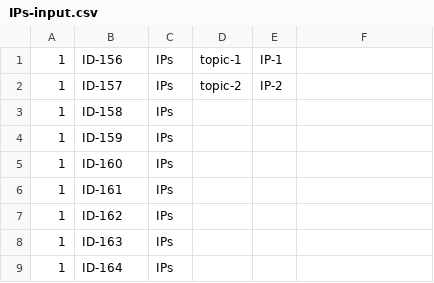
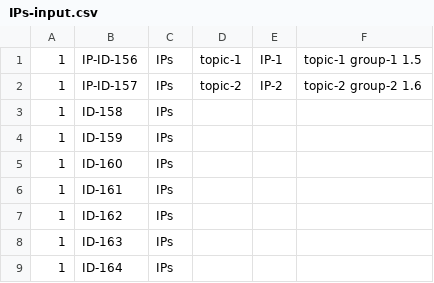
Before and after one commit to BunnyTeja/Info-spread-V2, a CSV file: infodemoV2/IPs-input.csv, drawn as a sheet; only a part is shown.

```diff
--- a/infodemoV2/IPs-input.csv
+++ b/infodemoV2/IPs-input.csv
@@ -1,3 +1,3 @@
-1,ID-156,IPs,topic-1,IP-1
-1,ID-157,IPs,topic-2,IP-2
+1,IP-ID-156,IPs,topic-1,IP-1,topic-1 group-1 1.5
+1,IP-ID-157,IPs,topic-2,IP-2,topic-2 group-2 1.6
 1,ID-158,IPs
```
Also changed, not shown: infodemoV2/infoex.csv, 4 other files.
